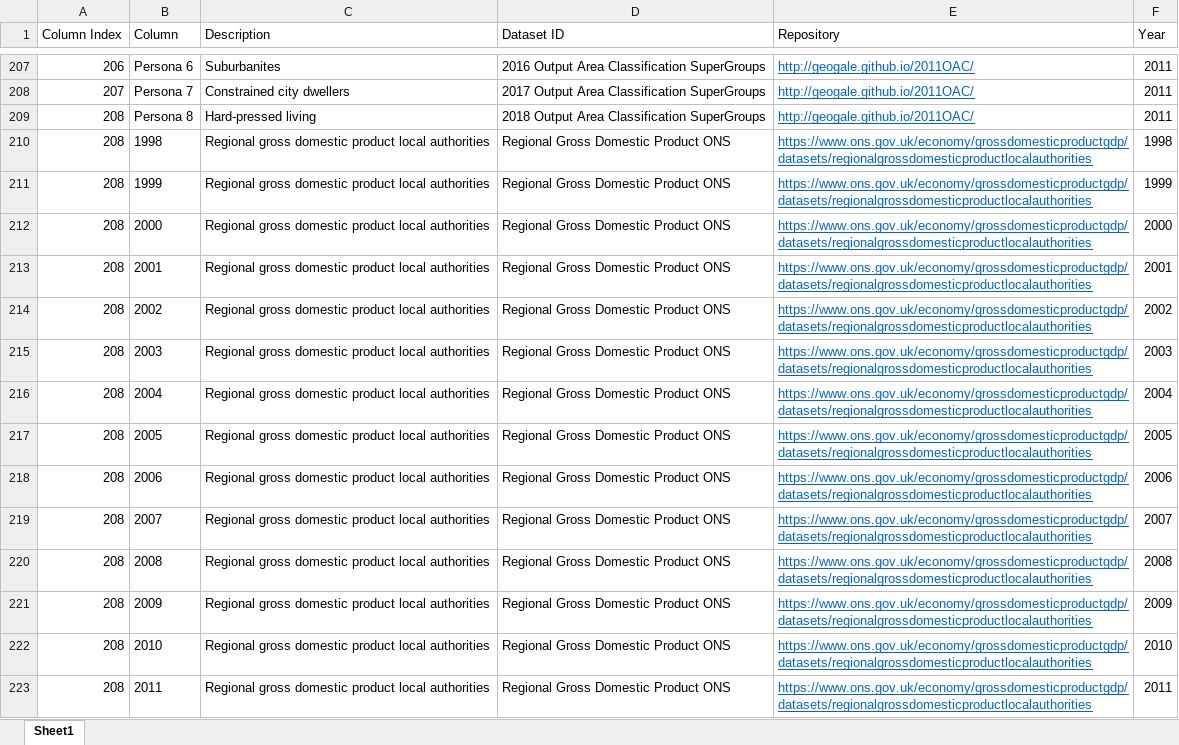
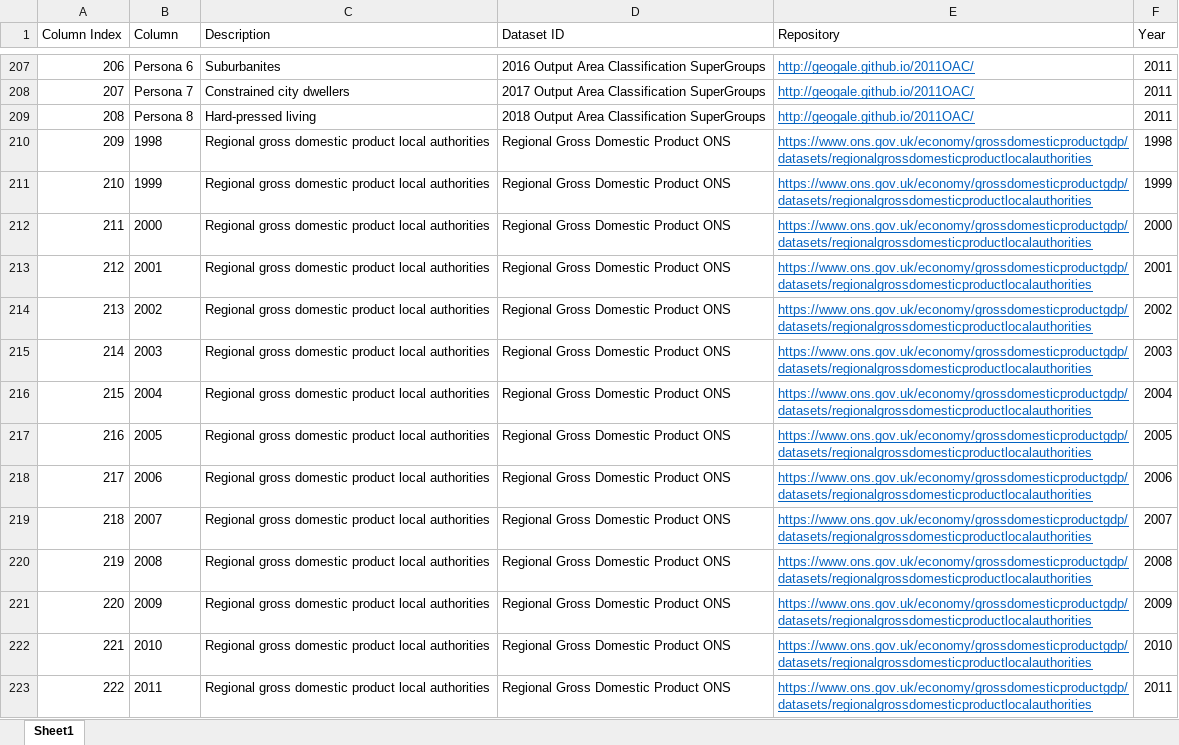
Before and after one commit to DolanDack/datasets, an Excel workbook: NOMIS/Dictionary NOMIS Data 2011 Census.xlsx, sheet Sheet1, drawn as a sheet; only a part is shown, gaps mark what is left out; values as stored, in another font and other column widths than the file's, no borders; the diff covers the shown part only; the diff names each change by its address in the sheet, - before the commit and + after, or states it on an @@ line.

```diff
--- a/NOMIS/Dictionary NOMIS Data 2011 Census.xlsx (sheet Sheet1)
+++ b/NOMIS/Dictionary NOMIS Data 2011 Census.xlsx (sheet Sheet1)
-A210 (Column Index): 208
+A210 (Column Index): 209
-A211 (Column Index): 208
+A211 (Column Index): 210
-A212 (Column Index): 208
+A212 (Column Index): 211
-A213 (Column Index): 208
+A213 (Column Index): 212
-A214 (Column Index): 208
+A214 (Column Index): 213
-A215 (Column Index): 208
+A215 (Column Index): 214
-A216 (Column Index): 208
+A216 (Column Index): 215
-A217 (Column Index): 208
+A217 (Column Index): 216
-A218 (Column Index): 208
+A218 (Column Index): 217
-A219 (Column Index): 208
+A219 (Column Index): 218
-A220 (Column Index): 208
+A220 (Column Index): 219
-A221 (Column Index): 208
+A221 (Column Index): 220
-A222 (Column Index): 208
+A222 (Column Index): 221
-A223 (Column Index): 208
+A223 (Column Index): 222
```
Also changed, not shown: 130 edited cells elsewhere in this sheet, 9 other files.
